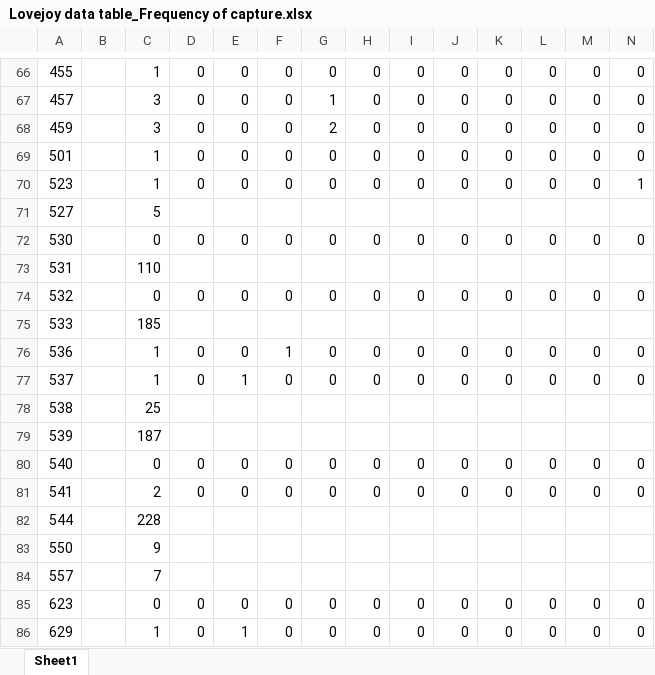
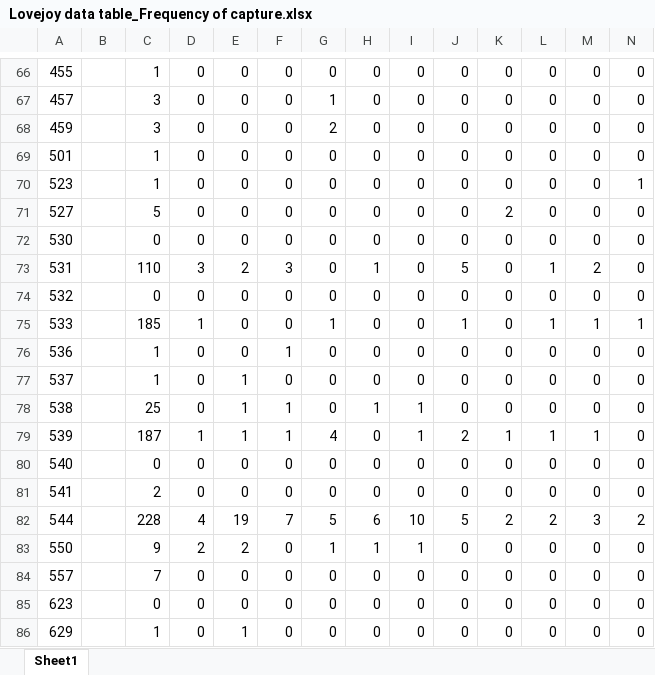
Before and after one commit to ahdawn/Lovejoy-mist-net, an Excel workbook: Lovejoy data table_Frequency of capture.xlsx, sheet Sheet1, drawn as a sheet; only a part is shown, gaps mark what is left out; values as stored, in another font and other column widths than the file's, no borders; removed rows and columns are numbered as before the commit, all else as after; rows hold the shown columns only; the diff names each change by its address in the sheet, - before the commit and + after, or states it on an @@ line.

Commit message:
completed entering data for pg. 181

```diff
--- a/Lovejoy data table_Frequency of capture.xlsx (sheet Sheet1)
+++ b/Lovejoy data table_Frequency of capture.xlsx (sheet Sheet1)
-row 71: 527 |  | 5
+row 71: 527 |  | 5 | 0 | 0 | 0 | 0 | 0 | 0 | 0 | 2 | 0 | 0 | 0
-row 73: 531 |  | 110
+row 73: 531 |  | 110 | 3 | 2 | 3 | 0 | 1 | 0 | 5 | 0 | 1 | 2 | 0
-row 75: 533 |  | 185
+row 75: 533 |  | 185 | 1 | 0 | 0 | 1 | 0 | 0 | 1 | 0 | 1 | 1 | 1
-row 78: 538 |  | 25
-row 79: 539 |  | 187
+row 78: 538 |  | 25 | 0 | 1 | 1 | 0 | 1 | 1 | 0 | 0 | 0 | 0 | 0
+row 79: 539 |  | 187 | 1 | 1 | 1 | 4 | 0 | 1 | 2 | 1 | 1 | 1 | 0
-row 82: 544 |  | 228
-row 83: 550 |  | 9
-row 84: 557 |  | 7
+row 82: 544 |  | 228 | 4 | 19 | 7 | 5 | 6 | 10 | 5 | 2 | 2 | 3 | 2
+row 83: 550 |  | 9 | 2 | 2 | 0 | 1 | 1 | 1 | 0 | 0 | 0 | 0 | 0
+row 84: 557 |  | 7 | 0 | 0 | 0 | 0 | 0 | 0 | 0 | 0 | 0 | 0 | 0
```
